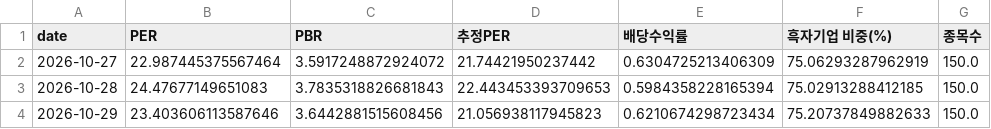
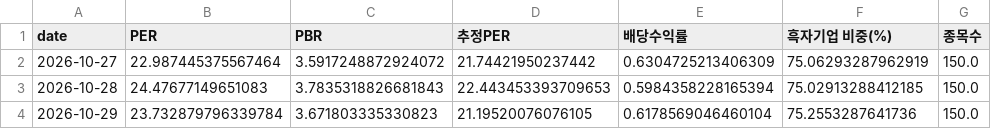
Before and after one commit to dobakinn-9/MKFlow, a CSV file: market-flow/data/kr/valuation_KOSDAQ.csv, drawn as a sheet.

```diff
--- a/market-flow/data/kr/valuation_KOSDAQ.csv
+++ b/market-flow/data/kr/valuation_KOSDAQ.csv
@@ -3,2 +3,2 @@ date,PER,PBR,추정PER,배당수익률,흑자기업 비중(%),종목수
 2026-10-28,24.47677149651083,3.7835318826681843,22.443453393709653,0.5984358228165394,75.02913288412185,150.0
-2026-10-29,23.403606113587646,3.6442881515608456,21.056938117945823,0.6210674298723434,75.20737849882633,150.0
+2026-10-29,23.732879796339784,3.671803335330823,21.19520076076105,0.6178569046460104,75.2553287641736,150.0
```
Also changed, not shown: market-flow/data/kr/breadth_ALL.csv, market-flow/data/kr/flows_KOSDAQ.csv, 4 other files.
